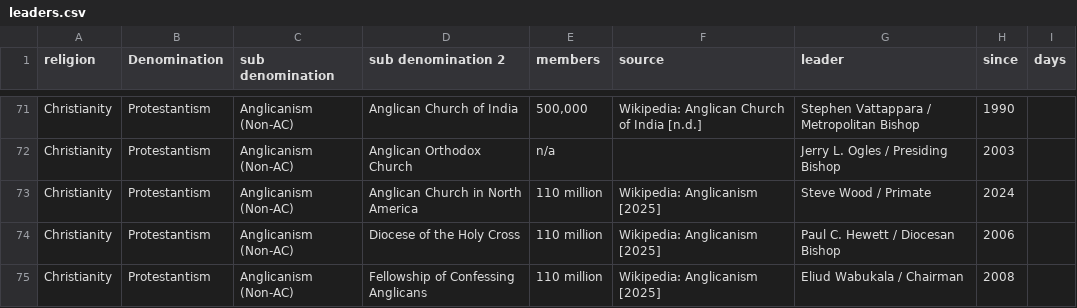
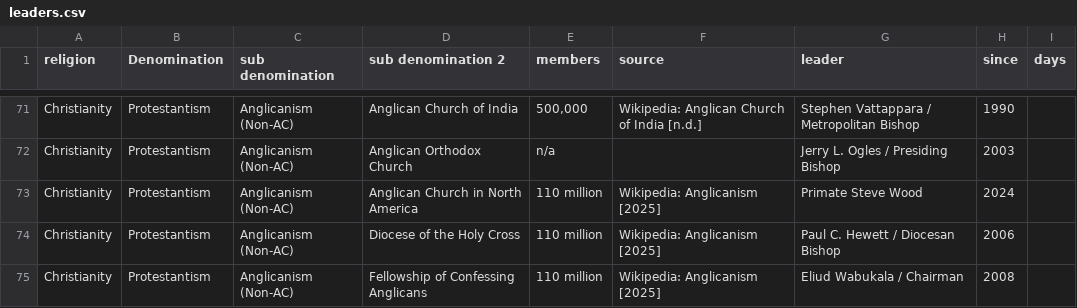
Before and after one commit to vimal7890/vimal, a CSV file: leaders.csv, drawn as a sheet; only a part is shown, gaps mark what is left out.

Commit message:
fix ACNA leader title ordering

```diff
--- a/leaders.csv
+++ b/leaders.csv
@@ -72,3 +72,3 @@ Christianity,Protestantism,Anglicanism (Non-AC),Anglican Church of India,"500,00
 Christianity,Protestantism,Anglicanism (Non-AC),Anglican Orthodox Church,n/a,,Jerry L. Ogles / Presiding Bishop,2003,
-Christianity,Protestantism,Anglicanism (Non-AC),Anglican Church in North America,110 million,Wikipedia: Anglicanism [2025],Steve Wood / Primate,2024,
+Christianity,Protestantism,Anglicanism (Non-AC),Anglican Church in North America,110 million,Wikipedia: Anglicanism [2025],Primate Steve Wood,2024,
 Christianity,Protestantism,Anglicanism (Non-AC),Diocese of the Holy Cross,110 million,Wikipedia: Anglicanism [2025],Paul C. Hewett / Diocesan Bishop,2006,
```
